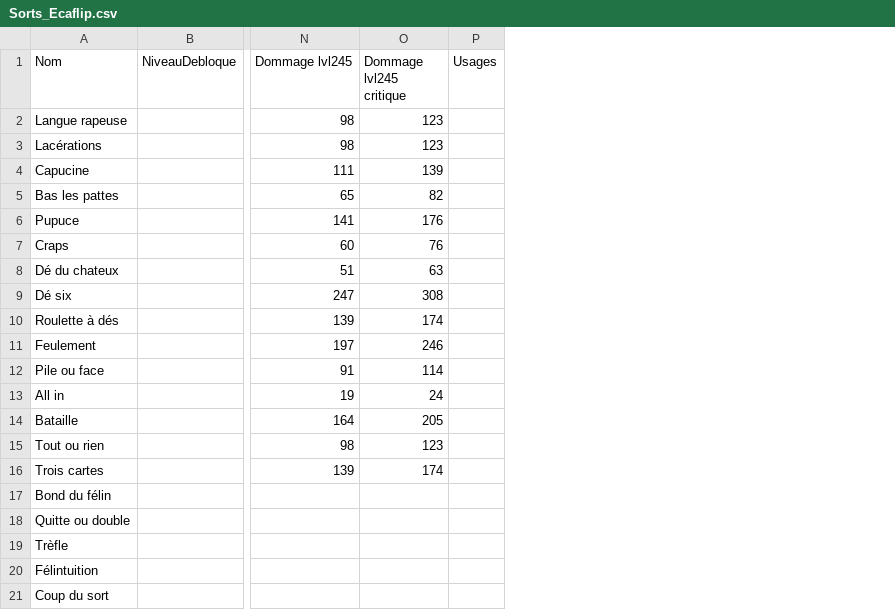
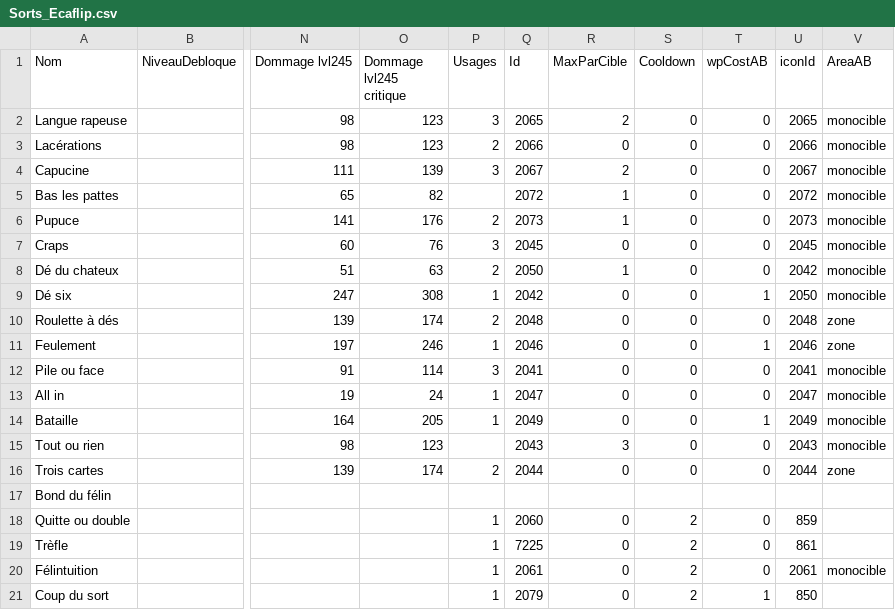
Before and after one commit to Happyclem/Wakfu-Combat-Advisor, a CSV file: data-raw/Sorts_Ecaflip.csv, drawn as a sheet; only a part is shown, gaps mark what is left out; the diff names each change by its address in the sheet, - before the commit and + after, or states it on an @@ line.

```diff
--- a/data-raw/Sorts_Ecaflip.csv
+++ b/data-raw/Sorts_Ecaflip.csv
+column Q (Id), rows 2-21: 2065 | 2066 | 2067 | 2072 | 2073 | 2045 | 2050 | 2042 | 2048 | 2046 | 2041 | 2047 | 2049 | 2043 | 2044 |  | 2060 | 7225 | 2061 | 2079
+column R (MaxParCible), rows 2-21: 2 | 0 | 2 | 1 | 1 | 0 | 1 | 0 | 0 | 0 | 0 | 0 | 0 | 3 | 0 |  | 0 | 0 | 0 | 0
+column S (Cooldown), rows 2-21: 0 | 0 | 0 | 0 | 0 | 0 | 0 | 0 | 0 | 0 | 0 | 0 | 0 | 0 | 0 |  | 2 | 2 | 2 | 2
+column T (wpCostAB), rows 2-21: 0 | 0 | 0 | 0 | 0 | 0 | 0 | 1 | 0 | 1 | 0 | 0 | 1 | 0 | 0 |  | 0 | 0 | 0 | 1
+column U (iconId), rows 2-21: 2065 | 2066 | 2067 | 2072 | 2073 | 2045 | 2042 | 2050 | 2048 | 2046 | 2041 | 2047 | 2049 | 2043 | 2044 |  | 859 | 861 | 2061 | 850
+column V (AreaAB), rows 2-20: monocible | monocible | monocible | monocible | monocible | monocible | monocible | monocible | zone | zone | monocible | monocible | monocible | monocible | zone |  |  |  | monocible
-P2 (Usages): (empty)
+P2 (Usages): 3
-P3 (Usages): (empty)
+P3 (Usages): 2
-P4 (Usages): (empty)
+P4 (Usages): 3
-P6 (Usages): (empty)
+P6 (Usages): 2
-P7 (Usages): (empty)
+P7 (Usages): 3
-P8 (Usages): (empty)
+P8 (Usages): 2
-P9 (Usages): (empty)
+P9 (Usages): 1
-P10 (Usages): (empty)
+P10 (Usages): 2
-P11 (Usages): (empty)
+P11 (Usages): 1
-P12 (Usages): (empty)
+P12 (Usages): 3
-P13:P14 (Usages): (empty)
+P13:P14 (Usages): 1
-P16 (Usages): (empty)
+P16 (Usages): 2
-P18:P21 (Usages): (empty)
+P18:P21 (Usages): 1
```
Also changed, not shown: data-raw/Sorts_Huppermage.csv, data-raw/Sorts_Osamodas.csv, 41 other files.
